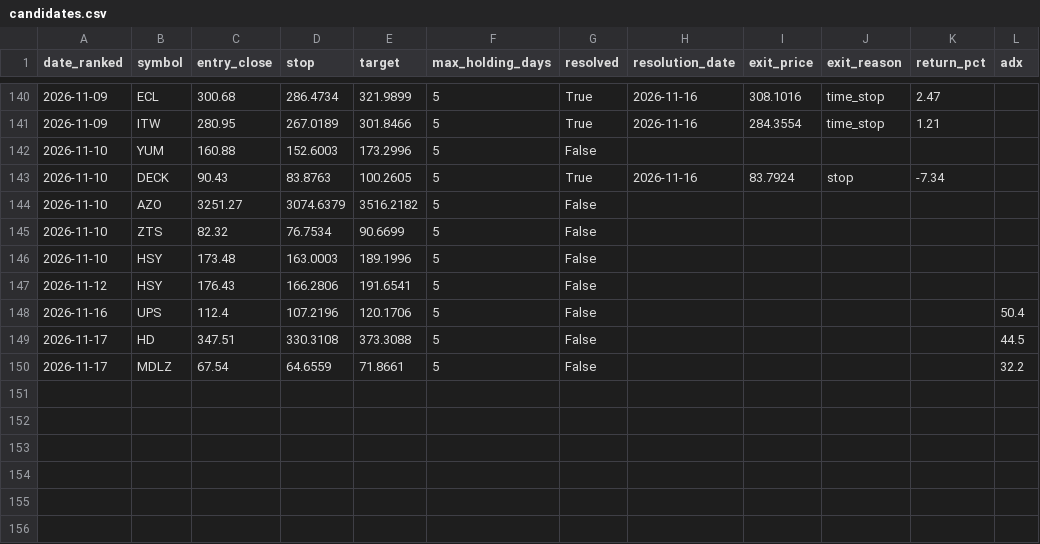
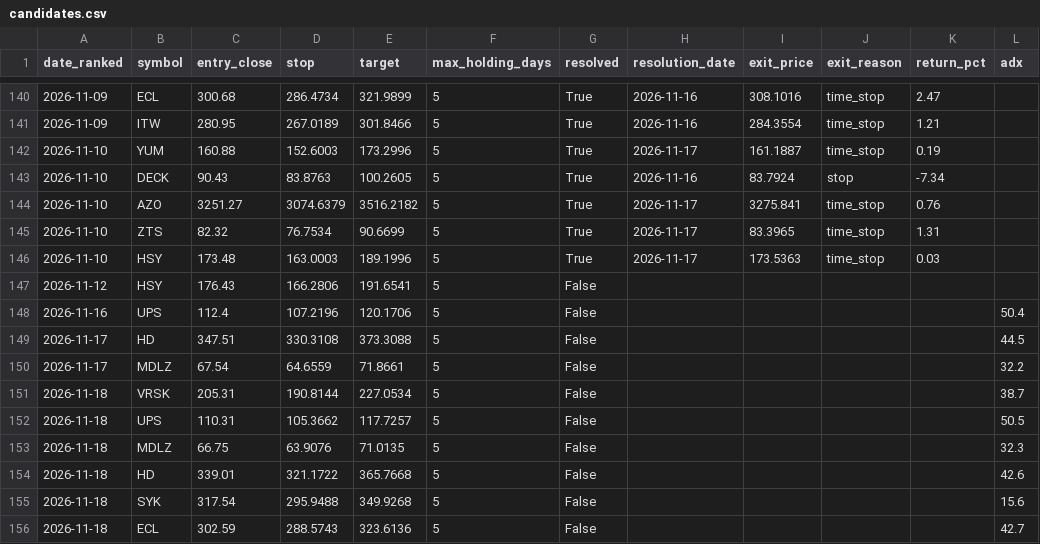
Before and after one commit to kadrisaf/kadrisaf, a CSV file: track_record/candidates.csv, drawn as a sheet; only a part is shown, gaps mark what is left out.

```diff
--- a/track_record/candidates.csv
+++ b/track_record/candidates.csv
@@ -141,7 +141,7 @@ date_ranked,symbol,entry_close,stop,target,max_holding_days,resolved,resolution_
 2026-11-09,ITW,280.95,267.0189,301.8466,5,True,2026-11-16,284.3554,time_stop,1.21,
-2026-11-10,YUM,160.88,152.6003,173.2996,5,False,,,,,
+2026-11-10,YUM,160.88,152.6003,173.2996,5,True,2026-11-17,161.1887,time_stop,0.19,
 2026-11-10,DECK,90.43,83.8763,100.2605,5,True,2026-11-16,83.7924,stop,-7.34,
-2026-11-10,AZO,3251.27,3074.6379,3516.2182,5,False,,,,,
-2026-11-10,ZTS,82.32,76.7534,90.6699,5,False,,,,,
-2026-11-10,HSY,173.48,163.0003,189.1996,5,False,,,,,
+2026-11-10,AZO,3251.27,3074.6379,3516.2182,5,True,2026-11-17,3275.841,time_stop,0.76,
+2026-11-10,ZTS,82.32,76.7534,90.6699,5,True,2026-11-17,83.3965,time_stop,1.31,
+2026-11-10,HSY,173.48,163.0003,189.1996,5,True,2026-11-17,173.5363,time_stop,0.03,
 2026-11-12,HSY,176.43,166.2806,191.6541,5,False,,,,,
@@ -150 +150,7 @@ date_ranked,symbol,entry_close,stop,target,max_holding_days,resolved,resolution_
 2026-11-17,MDLZ,67.54,64.6559,71.8661,5,False,,,,,32.2
+2026-11-18,VRSK,205.31,190.8144,227.0534,5,False,,,,,38.7
+2026-11-18,UPS,110.31,105.3662,117.7257,5,False,,,,,50.5
+2026-11-18,MDLZ,66.75,63.9076,71.0135,5,False,,,,,32.3
+2026-11-18,HD,339.01,321.1722,365.7668,5,False,,,,,42.6
+2026-11-18,SYK,317.54,295.9488,349.9268,5,False,,,,,15.6
+2026-11-18,ECL,302.59,288.5743,323.6136,5,False,,,,,42.7
```
Also changed, not shown: 1 other file.
